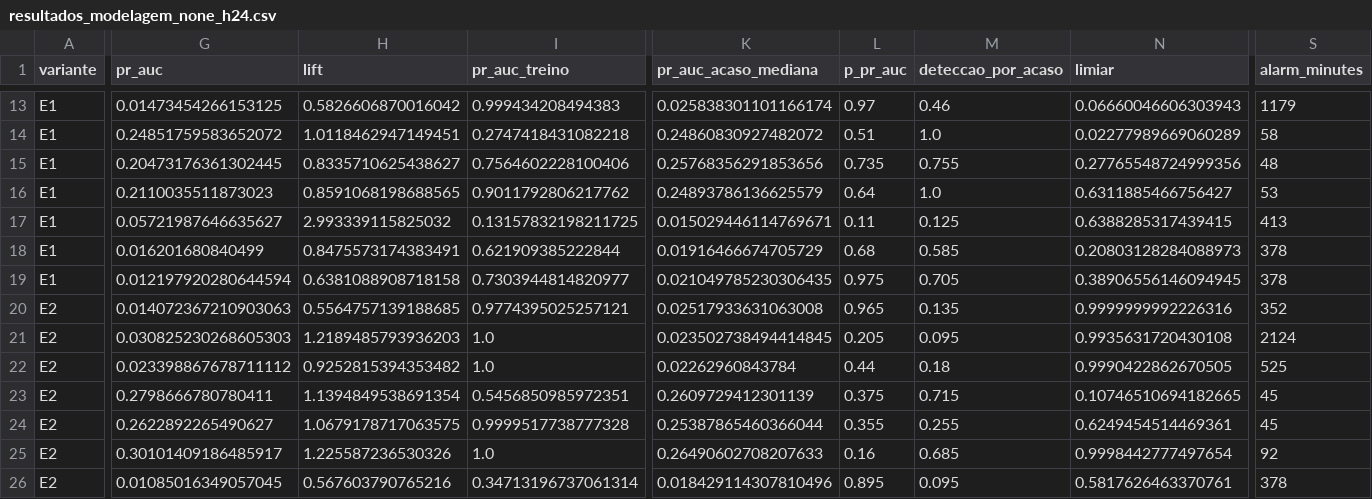
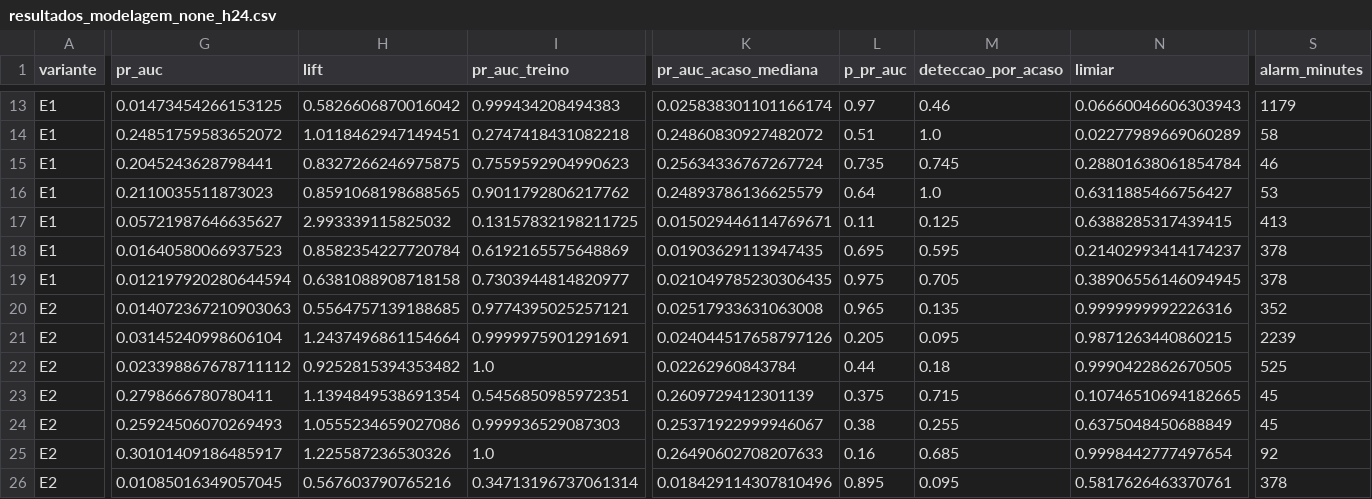
Before and after one commit to alerosales1/Projeto-Integrador-CienciaDados-UTFPR, a CSV file: docs/resultados_modelagem_none_h24.csv, drawn as a sheet; only a part is shown, gaps mark what is left out; the diff covers the shown part only; the diff names each change by its address in the sheet, - before the commit and + after, or states it on an @@ line.

```diff
--- a/docs/resultados_modelagem_none_h24.csv
+++ b/docs/resultados_modelagem_none_h24.csv
-G15 (pr_auc): 0.20473176361302445
+G15 (pr_auc): 0.2045243628798441
-H15 (lift): 0.8335710625438627
+H15 (lift): 0.8327266246975875
-I15 (pr_auc_treino): 0.7564602228100406
+I15 (pr_auc_treino): 0.7559592904990623
-K15 (pr_auc_acaso_mediana): 0.25768356291853656
+K15 (pr_auc_acaso_mediana): 0.25634336767267724
-M15 (deteccao_por_acaso): 0.755
+M15 (deteccao_por_acaso): 0.745
-N15 (limiar): 0.27765548724999356
+N15 (limiar): 0.28801638061854784
-S15 (alarm_minutes): 48
+S15 (alarm_minutes): 46
-G18 (pr_auc): 0.016201680840499
+G18 (pr_auc): 0.01640580066937523
-H18 (lift): 0.8475573174383491
+H18 (lift): 0.8582354227720784
-I18 (pr_auc_treino): 0.621909385222844
+I18 (pr_auc_treino): 0.6192165575648869
-K18 (pr_auc_acaso_mediana): 0.01916466674705729
+K18 (pr_auc_acaso_mediana): 0.01903629113947435
-L18 (p_pr_auc): 0.68
+L18 (p_pr_auc): 0.695
-M18 (deteccao_por_acaso): 0.585
+M18 (deteccao_por_acaso): 0.595
-N18 (limiar): 0.20803128284088973
+N18 (limiar): 0.21402993414174237
-G21 (pr_auc): 0.030825230268605303
+G21 (pr_auc): 0.03145240998606104
-H21 (lift): 1.2189485793936203
+H21 (lift): 1.2437496861154664
-I21 (pr_auc_treino): 1.0
+I21 (pr_auc_treino): 0.9999975901291691
-K21 (pr_auc_acaso_mediana): 0.023502738494414845
+K21 (pr_auc_acaso_mediana): 0.024044517658797126
-N21 (limiar): 0.9935631720430108
+N21 (limiar): 0.9871263440860215
-S21 (alarm_minutes): 2124
+S21 (alarm_minutes): 2239
-G24 (pr_auc): 0.2622892265490627
+G24 (pr_auc): 0.25924506070269493
-H24 (lift): 1.0679178717063575
+H24 (lift): 1.0555234659027086
-I24 (pr_auc_treino): 0.9999517738777328
+I24 (pr_auc_treino): 0.999936529087303
-K24 (pr_auc_acaso_mediana): 0.25387865460366044
+K24 (pr_auc_acaso_mediana): 0.25371922999946067
-L24 (p_pr_auc): 0.355
+L24 (p_pr_auc): 0.38
-N24 (limiar): 0.6249454514469361
+N24 (limiar): 0.6375048450688849
```
Also changed, not shown: 44 edited cells elsewhere in this file, 39 other files.
